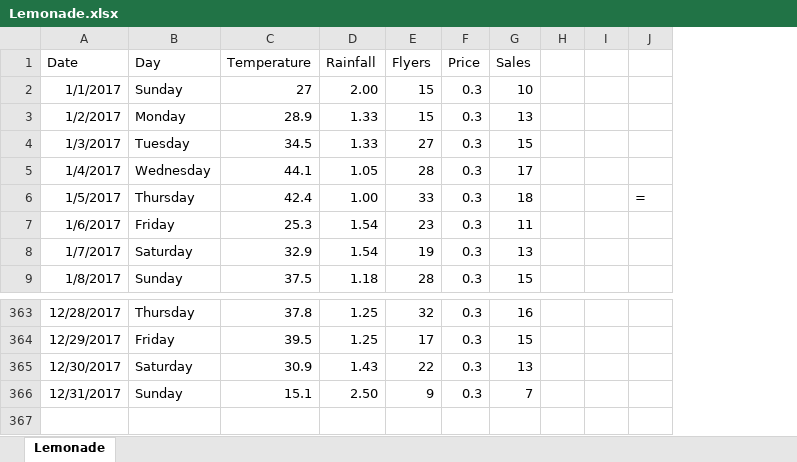
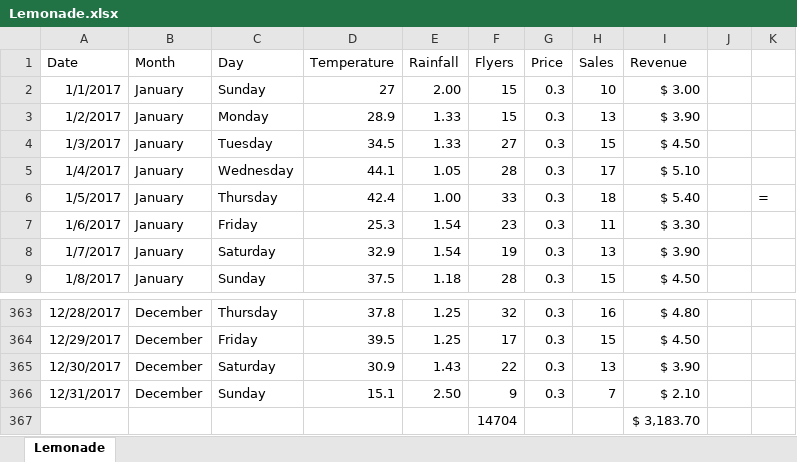
Before and after one commit to Ahm7dKhalifa/AI_Microsoft-Professional-Program, an Excel workbook: Part_04_Data Science/Course_01_Introduction to Data Science/Course Material/Lemonade.xlsx, sheet Lemonade, drawn as a sheet; only a part is shown, gaps mark what is left out; values as stored, in another font and other column widths than the file's, no borders; conditional formats and table styles not drawn; removed rows and columns are numbered as before the commit, all else as after; the diff names each change by its address in the sheet, - before the commit and + after, or states it on an @@ line.

Commit message:
ADD Module_01_An Introduction to Data  Folder IN Part_04/Course_01

```diff
--- a/Part_04_Data Science/Course_01_Introduction to Data Science/Course Material/Lemonade.xlsx (sheet Lemonade)
+++ b/Part_04_Data Science/Course_01_Introduction to Data Science/Course Material/Lemonade.xlsx (sheet Lemonade)
+column B (Month), rows 2-9: all January; rows 363-366: all December
-column H, empty
+column I (Revenue), rows 2-9: $ 3.00 | $ 3.90 | $ 4.50 | $ 5.10 | $ 5.40 | $ 3.30 | $ 3.90 | $ 4.50; rows 363-366: $ 4.80 | $ 4.50 | $ 3.90 | $ 2.10
+row 367:  |  |  |  |  | 14704 |  |  | $ 3,183.70
```
Also changed, not shown: 28 other files.
